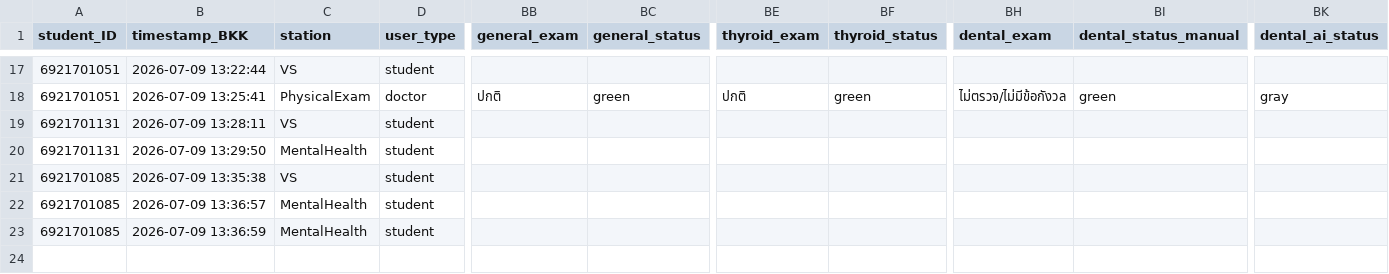
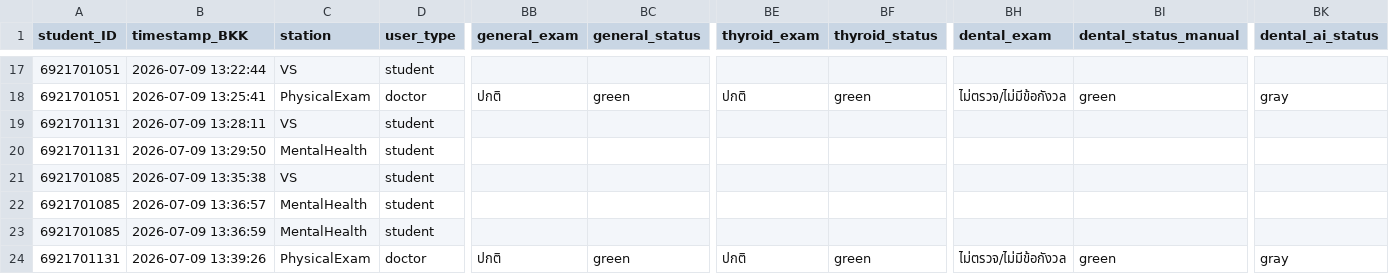
Before and after one commit to PythonianSt/PE2026, a CSV file: student_registry_log.csv, drawn as a sheet; only a part is shown, gaps mark what is left out; rows hold the shown columns only; the diff names each change by its address in the sheet, - before the commit and + after, or states it on an @@ line.

Commit message:
Append PhysicalExam data 2026-07-09 13:39:27

```diff
--- a/student_registry_log.csv
+++ b/student_registry_log.csv
+row 24: 6921701131 | 2026-07-09 13:39:26 | PhysicalExam | doctor | ปกติ | green | ปกติ | green | ไม่ตรวจ/ไม่มีข้อกังวล | green | gray
```
